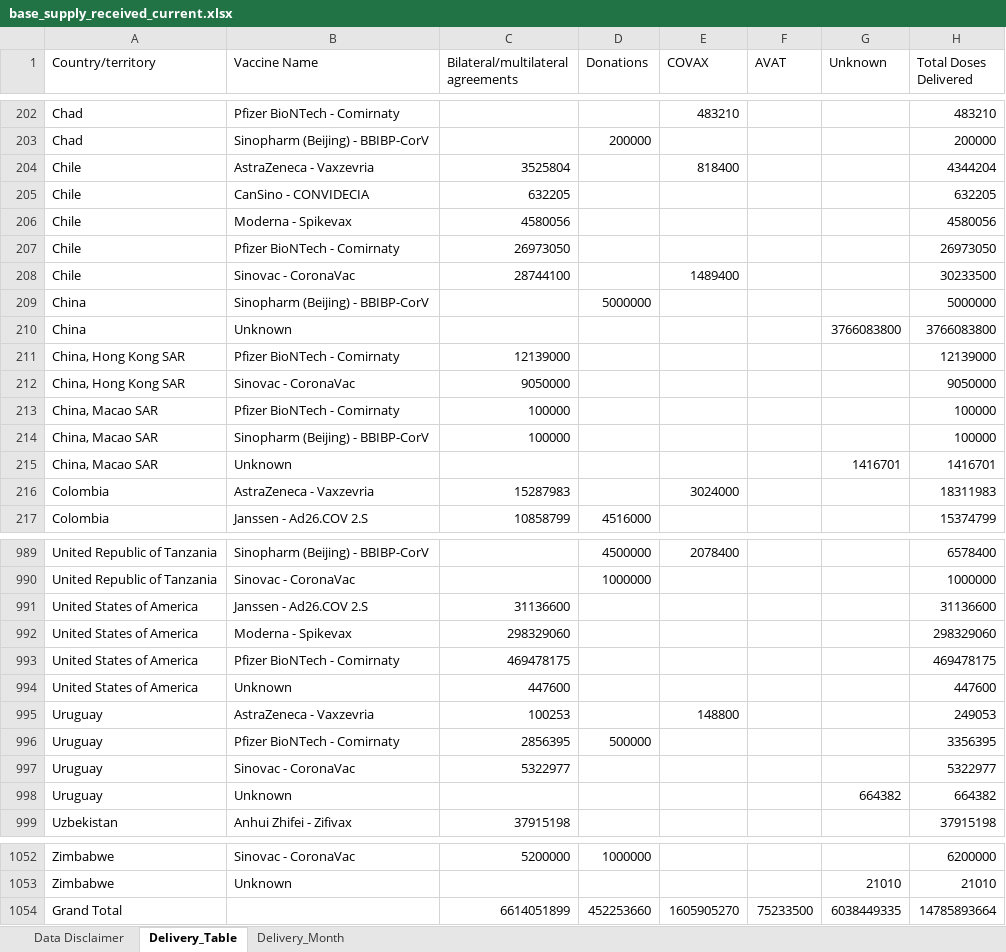
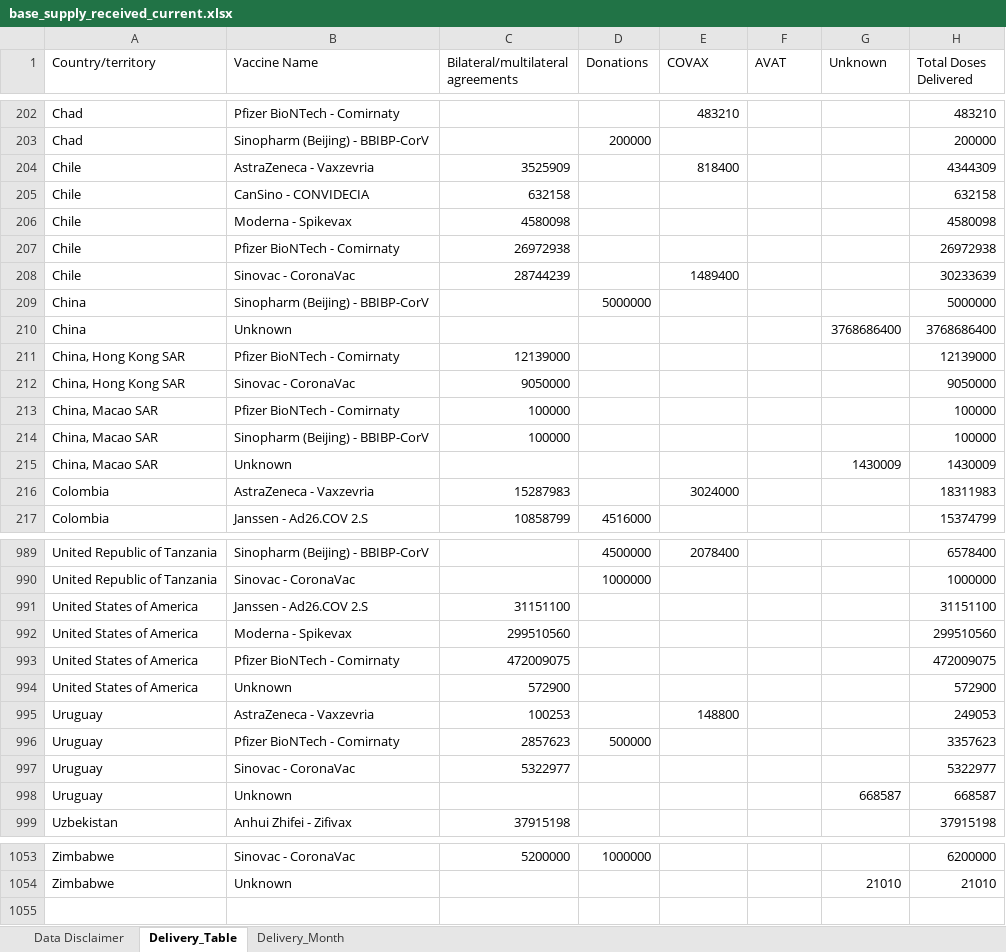
Before and after one commit to brooksdonald/cvap, an Excel workbook: data/input/base_supply_received_current.xlsx, sheet Delivery_Table, drawn as a sheet; only a part is shown, gaps mark what is left out; values as stored, in another font and other column widths than the file's, no borders; table styles not drawn; removed rows and columns are numbered as before the commit, all else as after; the diff covers the shown part only; the diff names each change by its address in the sheet, - before the commit and + after, or states it on an @@ line.

```diff
--- a/data/input/base_supply_received_current.xlsx (sheet Delivery_Table)
+++ b/data/input/base_supply_received_current.xlsx (sheet Delivery_Table)
-C204: 3525804
+C204: 3525909
-H204 (Total Doses Delivered): 4344204
+H204 (Total Doses Delivered): 4344309
-C205: 632205
+C205: 632158
-H205 (Total Doses Delivered): 632205
+H205 (Total Doses Delivered): 632158
-C206: 4580056
+C206: 4580098
-H206 (Total Doses Delivered): 4580056
+H206 (Total Doses Delivered): 4580098
-C207: 26973050
+C207: 26972938
-H207 (Total Doses Delivered): 26973050
+H207 (Total Doses Delivered): 26972938
-C208: 28744100
+C208: 28744239
-H208 (Total Doses Delivered): 30233500
+H208 (Total Doses Delivered): 30233639
-G210 (Unknown): 3766083800
+G210 (Unknown): 3768686400
-H210 (Total Doses Delivered): 3766083800
+H210 (Total Doses Delivered): 3768686400
-G215 (Unknown): 1416701
+G215 (Unknown): 1430009
-H215 (Total Doses Delivered): 1416701
+H215 (Total Doses Delivered): 1430009
-C991: 31136600
+C991: 31151100
-H991 (Total Doses Delivered): 31136600
+H991 (Total Doses Delivered): 31151100
-C992: 298329060
+C992: 299510560
-H992 (Total Doses Delivered): 298329060
+H992 (Total Doses Delivered): 299510560
-C993: 469478175
+C993: 472009075
-H993 (Total Doses Delivered): 469478175
+H993 (Total Doses Delivered): 472009075
-C994: 447600
+C994: 572900
-H994 (Total Doses Delivered): 447600
+H994 (Total Doses Delivered): 572900
-C996: 2856395
+C996: 2857623
-H996 (Total Doses Delivered): 3356395
+H996 (Total Doses Delivered): 3357623
-G998 (Unknown): 664382
+G998 (Unknown): 668587
-H998 (Total Doses Delivered): 664382
+H998 (Total Doses Delivered): 668587
-row 1054: Grand Total |  | 6614051899 | 452253660 | 1605905270 | 75233500 | 6038449335 | 14785893664
```
Also changed, not shown: 2 added rows, 1 removed row and 166 edited cells elsewhere in this sheet, sheet Delivery_Month, charts or pictures, data/input/base_supply_received_lastmonth.xlsx, data/input/base_supply_received_twomonth.xlsx, 27 other files.
